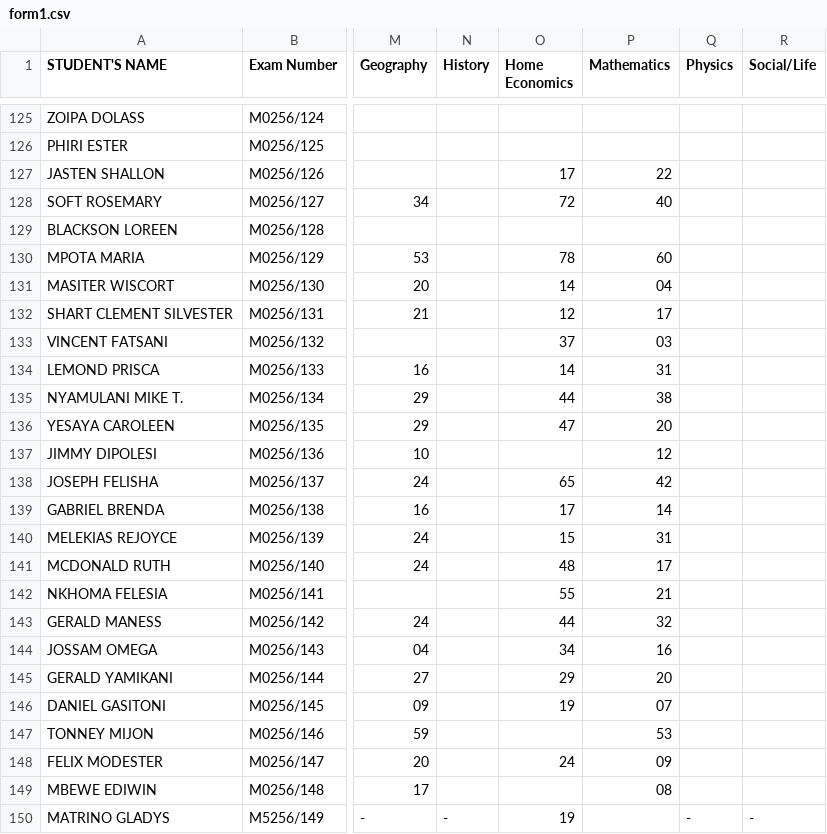
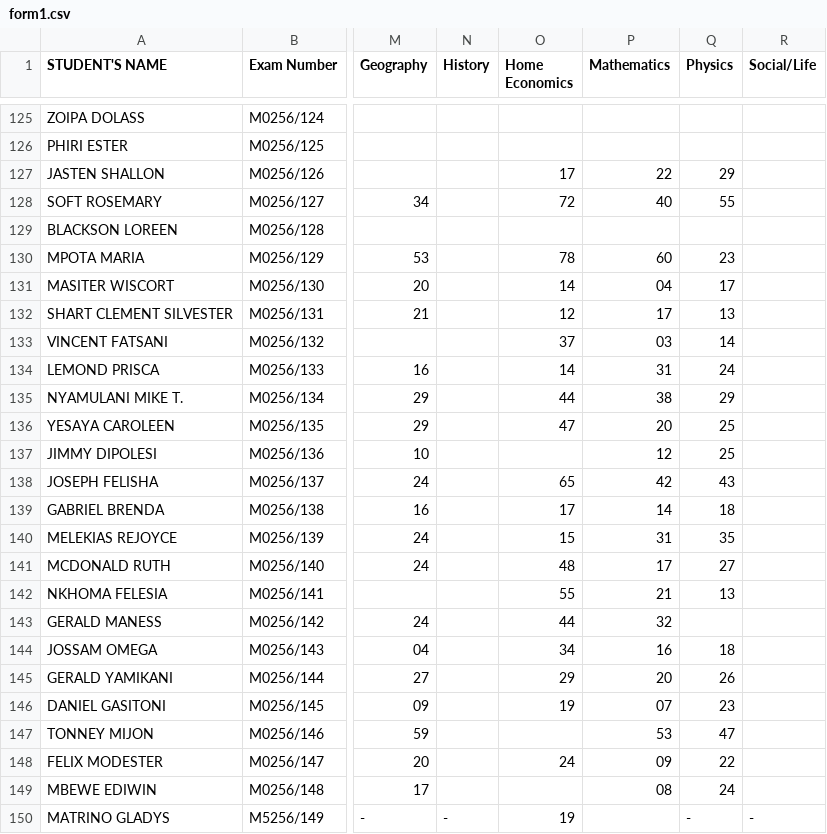
Before and after one commit to enitac/c1, a CSV file: form1.csv, drawn as a sheet; only a part is shown, gaps mark what is left out; the diff covers the shown part only; the diff names each change by its address in the sheet, - before the commit and + after, or states it on an @@ line.

Commit message:
Update: form1 - Physics (9/21/2026, 6:28:25 AM)

```diff
--- a/form1.csv
+++ b/form1.csv
-Q127 (Physics): (empty)
+Q127 (Physics): 29
-Q128 (Physics): (empty)
+Q128 (Physics): 55
-Q130 (Physics): (empty)
+Q130 (Physics): 23
-Q131 (Physics): (empty)
+Q131 (Physics): 17
-Q132 (Physics): (empty)
+Q132 (Physics): 13
-Q133 (Physics): (empty)
+Q133 (Physics): 14
-Q134 (Physics): (empty)
+Q134 (Physics): 24
-Q135 (Physics): (empty)
+Q135 (Physics): 29
-Q136:Q137 (Physics): (empty)
+Q136:Q137 (Physics): 25
-Q138 (Physics): (empty)
+Q138 (Physics): 43
-Q139 (Physics): (empty)
+Q139 (Physics): 18
-Q140 (Physics): (empty)
+Q140 (Physics): 35
-Q141 (Physics): (empty)
+Q141 (Physics): 27
-Q142 (Physics): (empty)
+Q142 (Physics): 13
-Q144 (Physics): (empty)
+Q144 (Physics): 18
-Q145 (Physics): (empty)
+Q145 (Physics): 26
-Q146 (Physics): (empty)
+Q146 (Physics): 23
-Q147 (Physics): (empty)
+Q147 (Physics): 47
-Q148 (Physics): (empty)
+Q148 (Physics): 22
-Q149 (Physics): (empty)
+Q149 (Physics): 24
```
Also changed, not shown: 18 edited cells elsewhere in this file.
